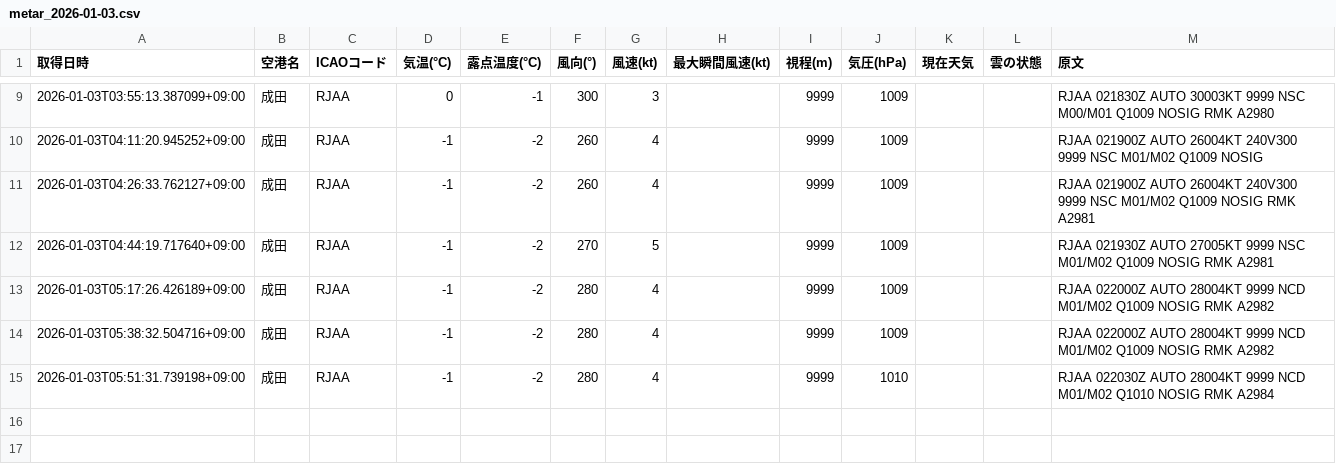
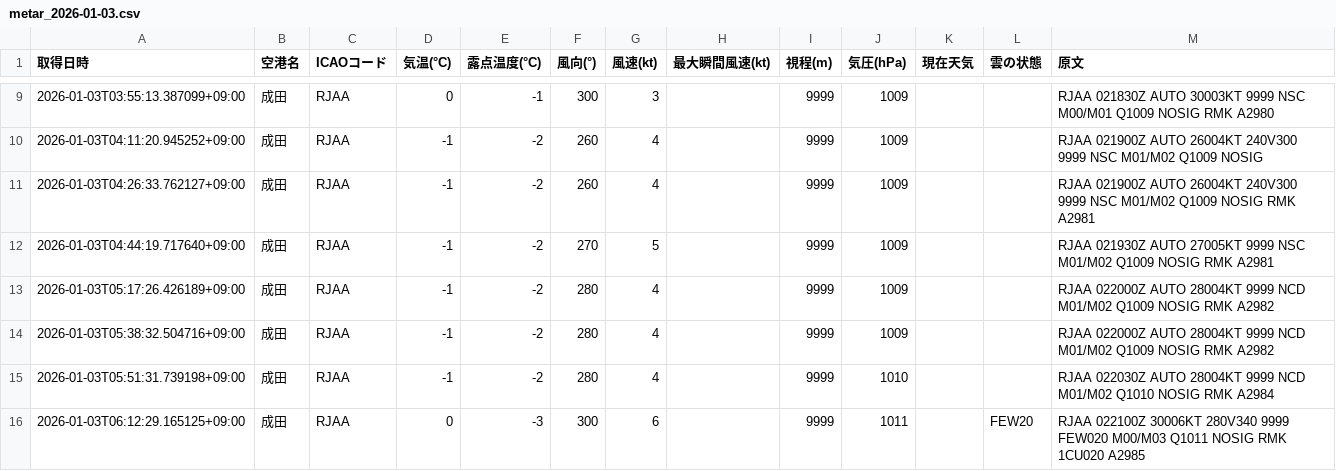
Before and after one commit to sun-1090/MATER-and-TAF, a CSV file: data/成田/metar_2026-01-03.csv, drawn as a sheet; only a part is shown, gaps mark what is left out.

```diff
--- a/data/成田/metar_2026-01-03.csv
+++ b/data/成田/metar_2026-01-03.csv
@@ -15 +15,2 @@
 2026-01-03T05:51:31.739198+09:00,成田,RJAA,-1,-2,280,4,,9999,1010,,,RJAA 022030Z AUTO 28004KT 9999 NCD M01/M02 Q1010 NOSIG RMK A2984
+2026-01-03T06:12:29.165125+09:00,成田,RJAA,0,-3,300,6,,9999,1011,,FEW20,RJAA 022100Z 30006KT 280V340 9999 FEW020 M00/M03 Q1011 NOSIG RMK 1CU020 A2985
```
Also changed, not shown: data/大連/metar_2026-01-03.csv, data/天津/metar_2026-01-03.csv, 1 other file.
